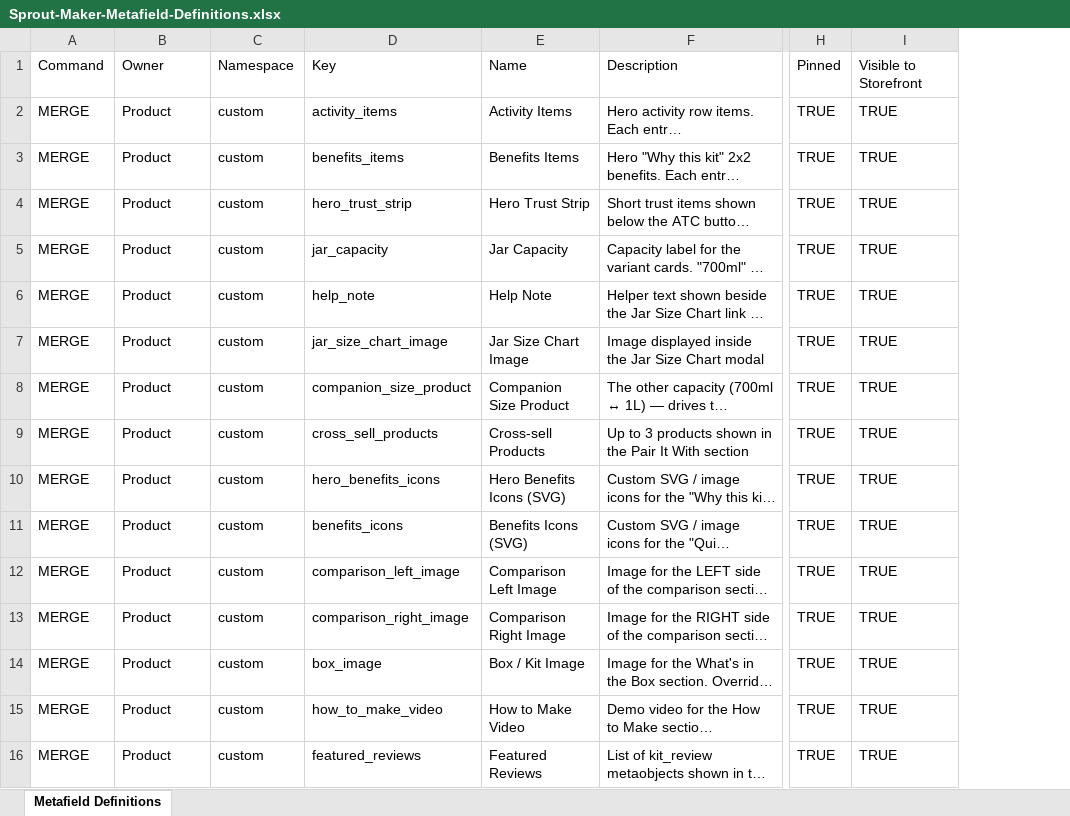
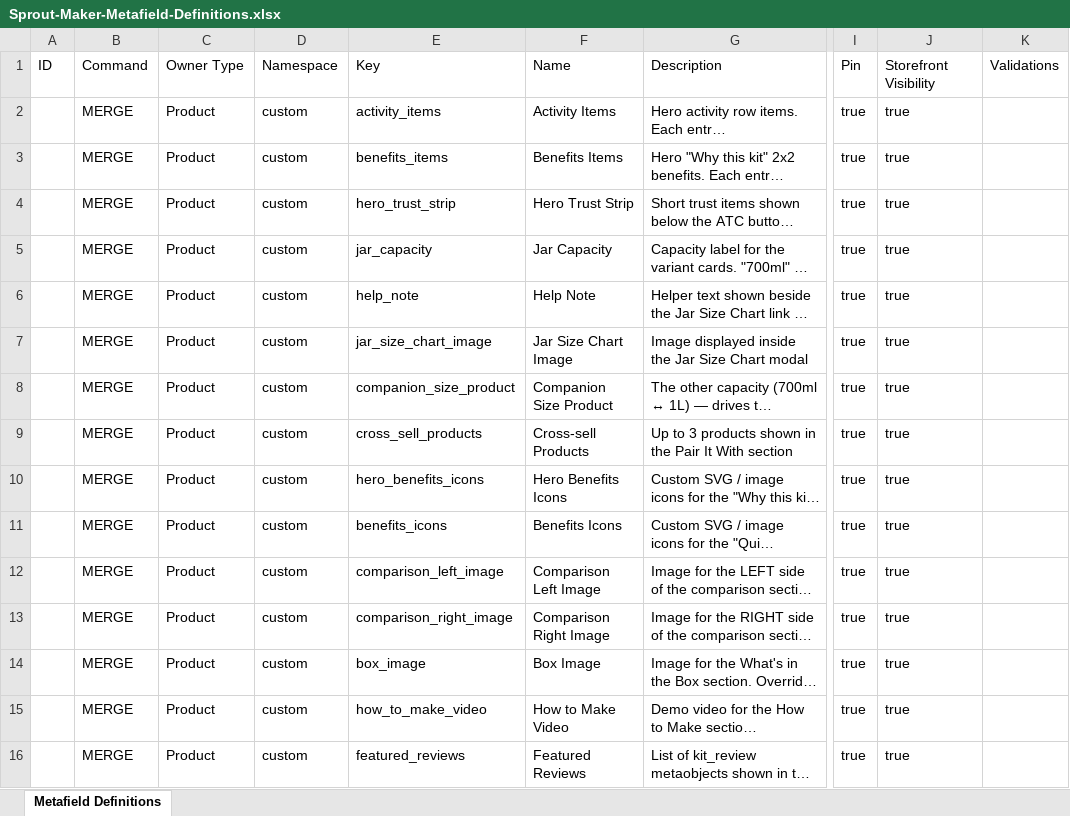
Before and after one commit to niravfaraswami/GB-Web, an Excel workbook: shopify/matrixify/Sprout-Maker-Metafield-Definitions.xlsx, sheet Metafield Definitions, drawn as a sheet; only a part is shown, gaps mark what is left out; long unchanged cells end in …; values as stored, in another font and other column widths than the file's, no borders; removed rows and columns are numbered as before the commit, all else as after; the diff names each change by its address in the sheet, - before the commit and + after, or states it on an @@ line.

```diff
--- a/shopify/matrixify/Sprout-Maker-Metafield-Definitions.xlsx (sheet Metafield Definitions)
+++ b/shopify/matrixify/Sprout-Maker-Metafield-Definitions.xlsx (sheet Metafield Definitions)
+column A, row 1: ID
-column H, rows 1-16: Pinned | TRUE | TRUE | TRUE | TRUE | TRUE | TRUE | TRUE | TRUE | TRUE | TRUE | TRUE | TRUE | TRUE | TRUE | TRUE
-column I, rows 1-16: Visible to Storefront | TRUE | TRUE | TRUE | TRUE | TRUE | TRUE | TRUE | TRUE | TRUE | TRUE | TRUE | TRUE | TRUE | TRUE | TRUE
+column I, rows 1-16: Pin | true | true | true | true | true | true | true | true | true | true | true | true | true | true | true
+column J, rows 1-16: Storefront Visibility | true | true | true | true | true | true | true | true | true | true | true | true | true | true | true
+column K, row 1: Validations
-C1: Owner
+C1: Owner Type
-F10: Hero Benefits Icons (SVG)
+F10: Hero Benefits Icons
-F11: Benefits Icons (SVG)
+F11: Benefits Icons
-F14: Box / Kit Image
+F14: Box Image
```
Also changed, not shown: 2 other files.
